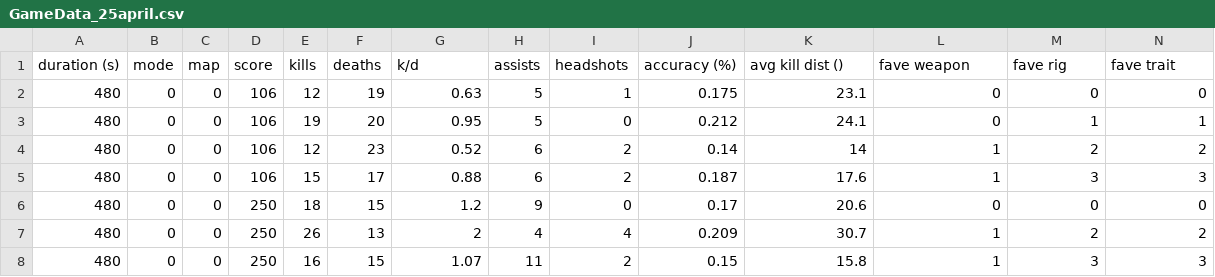
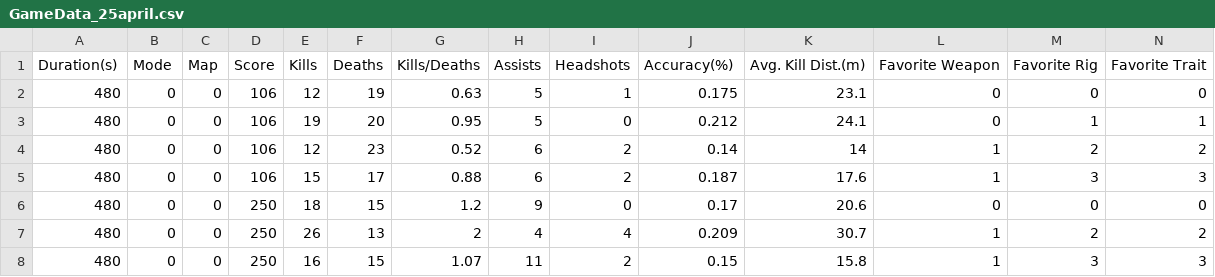
Before and after one commit to ash27023231/call-of-duty-analyzer, a CSV file: GameData_25april.csv, drawn as a sheet; only a part is shown; removed rows and columns are numbered as before the commit, all else as after; rows hold the shown columns only; the diff names each change by its address in the sheet, - before the commit and + after, or states it on an @@ line.

```diff
--- a/GameData_25april.csv
+++ b/GameData_25april.csv
-row 1: duration (s) | mode | map | score | kills | deaths | k/d | assists | headshots | accuracy (%) | avg kill dist () | fave weapon | fave rig | fave trait
+row 1: Duration(s) | Mode | Map | Score | Kills | Deaths | Kills/Deaths | Assists | Headshots | Accuracy(%) | Avg. Kill Dist.(m) | Favorite Weapon | Favorite Rig | Favorite Trait
```
Also changed, not shown: 23 other files.
